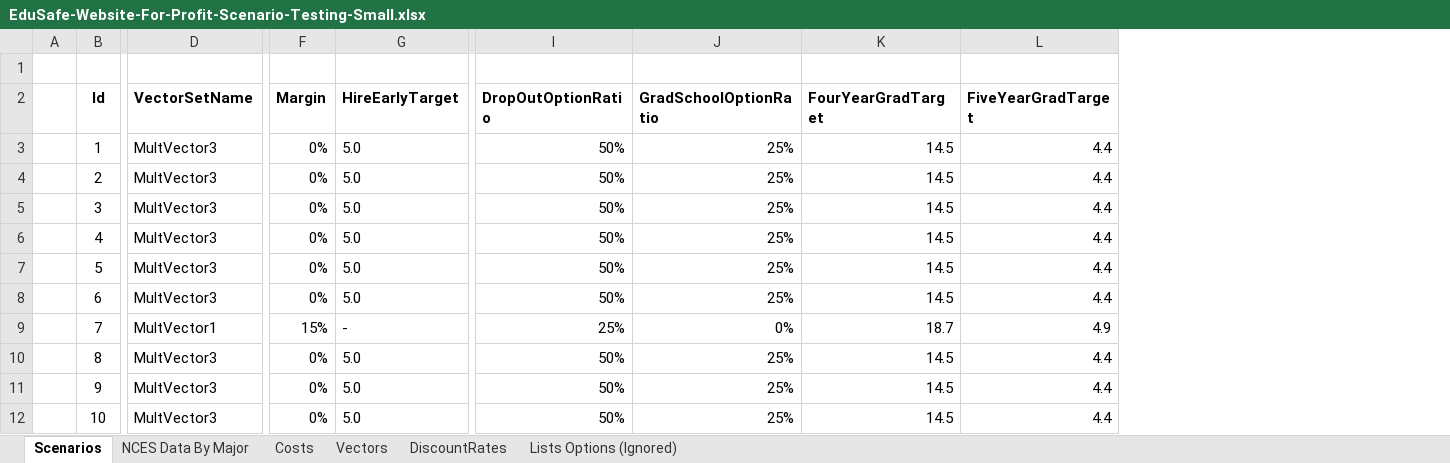
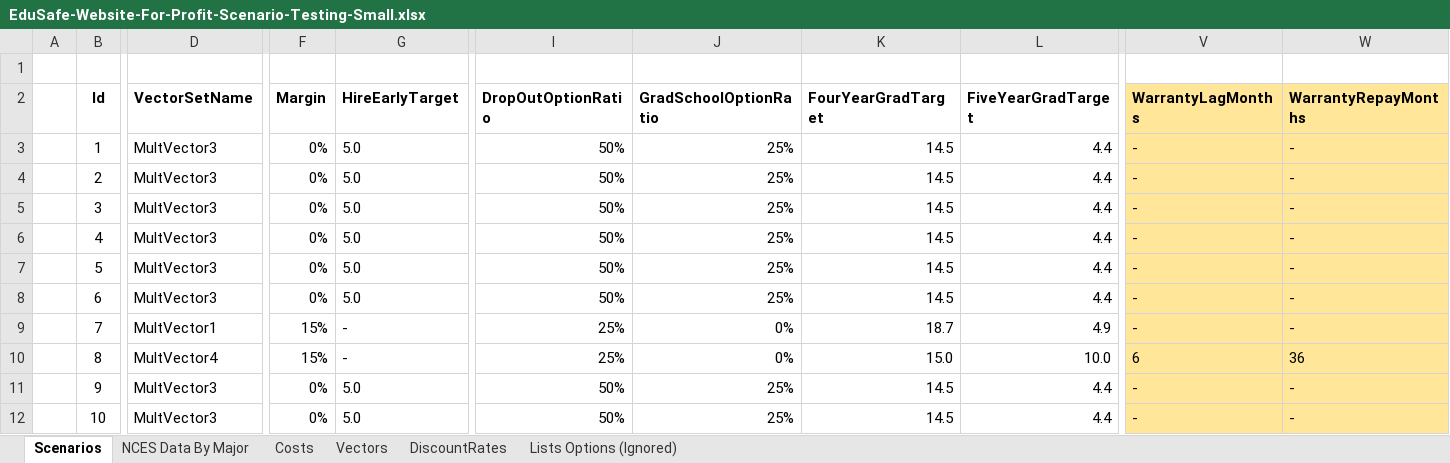
Before and after one commit to matthew-m-moore/EduSafe-Insurance, an Excel workbook: EduSafe.Core.Tests/Resources/EduSafe-Website-For-Profit-Scenario-Testing-Small.xlsx, sheet Scenarios, drawn as a sheet; only a part is shown, gaps mark what is left out; values as stored, in another font and other column widths than the file's, no borders; the diff covers the shown part only; the diff names each change by its address in the sheet, - before the commit and + after, or states it on an @@ line.

Commit message:
EDSF-75: Adding ability to set number of projected cash flow periods based off of last lagged warranty payment

```diff
--- a/EduSafe.Core.Tests/Resources/EduSafe-Website-For-Profit-Scenario-Testing-Small.xlsx (sheet Scenarios)
+++ b/EduSafe.Core.Tests/Resources/EduSafe-Website-For-Profit-Scenario-Testing-Small.xlsx (sheet Scenarios)
+column V (WarrantyLagMonths), rows 3-12: - | - | - | - | - | - | - | 6 | - | -
+column W (WarrantyRepayMonths), rows 3-12: - | - | - | - | - | - | - | 36 | - | -
-D10 (VectorSetName): MultVector3
+D10 (VectorSetName): MultVector4
-F10 (Margin): 0%
+F10 (Margin): 15%
-G10 (HireEarlyTarget): 5.0
+G10 (HireEarlyTarget): -
-I10 (DropOutOptionRatio): 50%
+I10 (DropOutOptionRatio): 25%
-J10 (GradSchoolOptionRatio): 25%
+J10 (GradSchoolOptionRatio): 0%
-K10 (FourYearGradTarget): 14.5
+K10 (FourYearGradTarget): 15.0
-L10 (FiveYearGradTarget): 4.4
+L10 (FiveYearGradTarget): 10.0
```
Also changed, not shown: 8 edited cells and cell formats elsewhere in this sheet, 9 other files.
